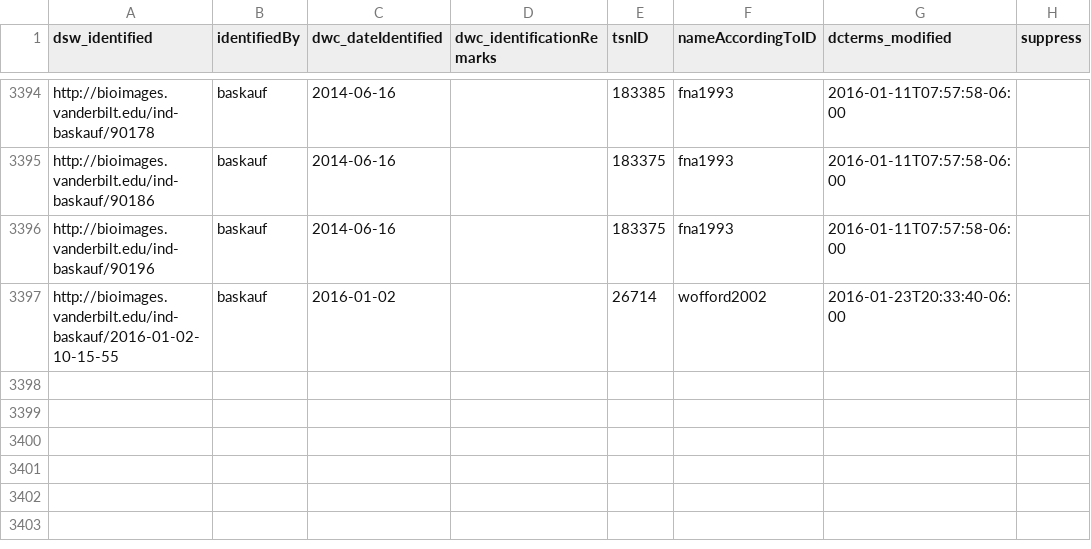
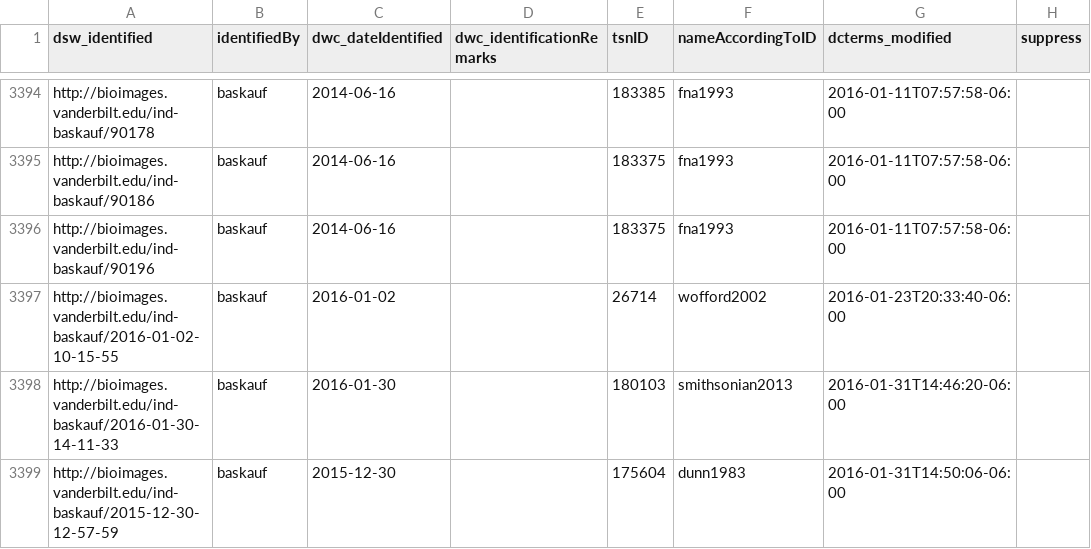
Before and after one commit to baskaufs/Bioimages, a CSV file: determinations.csv, drawn as a sheet; only a part is shown, gaps mark what is left out; the diff names each change by its address in the sheet, - before the commit and + after, or states it on an @@ line.

```diff
--- a/determinations.csv
+++ b/determinations.csv
+row 3398: http://bioimages.vanderbilt.edu/ind-baskauf/2016-01-30-14-11-33 | baskauf | 2016-01-30 |  | 180103 | smithsonian2013 | 2016-01-31T14:46:20-06:00
+row 3399: http://bioimages.vanderbilt.edu/ind-baskauf/2015-12-30-12-57-59 | baskauf | 2015-12-30 |  | 175604 | dunn1983 | 2016-01-31T14:50:06-06:00
```
Also changed, not shown: names.csv, organisms.csv.
